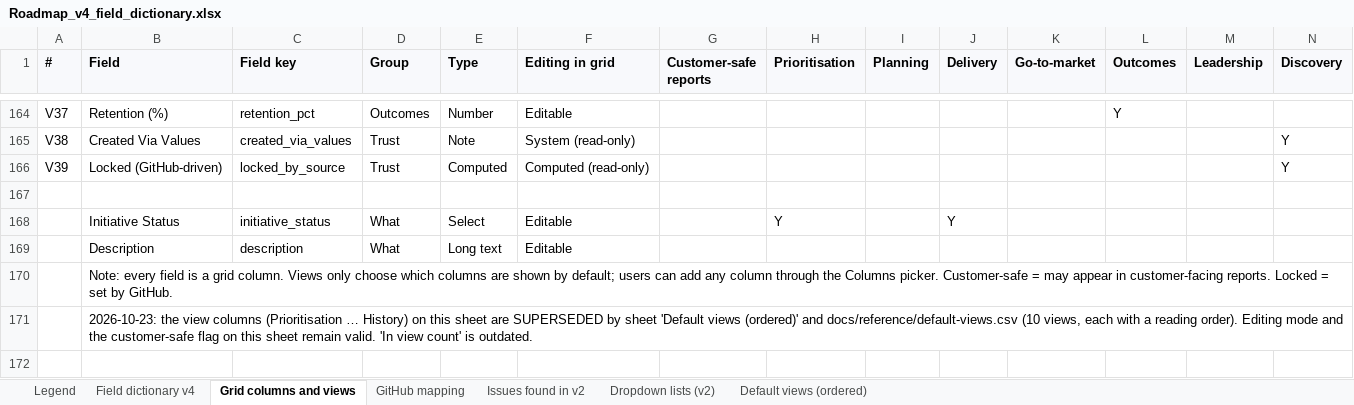
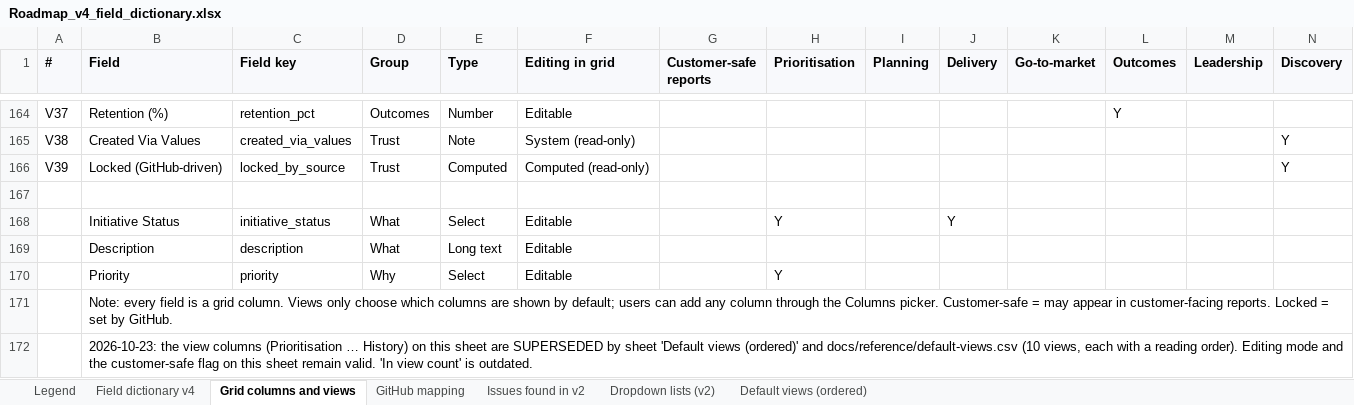
Before and after one commit to Product-Velocity/app, an Excel workbook: docs/reference/Roadmap_v4_field_dictionary.xlsx, sheet Grid columns and views, drawn as a sheet; only a part is shown, gaps mark what is left out; values as stored, in another font and other column widths than the file's, no borders; rows hold the shown columns only; the diff names each change by its address in the sheet, - before the commit and + after, or states it on an @@ line.

```diff
--- a/docs/reference/Roadmap_v4_field_dictionary.xlsx (sheet Grid columns and views)
+++ b/docs/reference/Roadmap_v4_field_dictionary.xlsx (sheet Grid columns and views)
+row 170:  | Priority | priority | Why | Select | Editable |  | Y
```
Also changed, not shown: sheet Default views (ordered), sheet Field dictionary v4, 27 other files.
